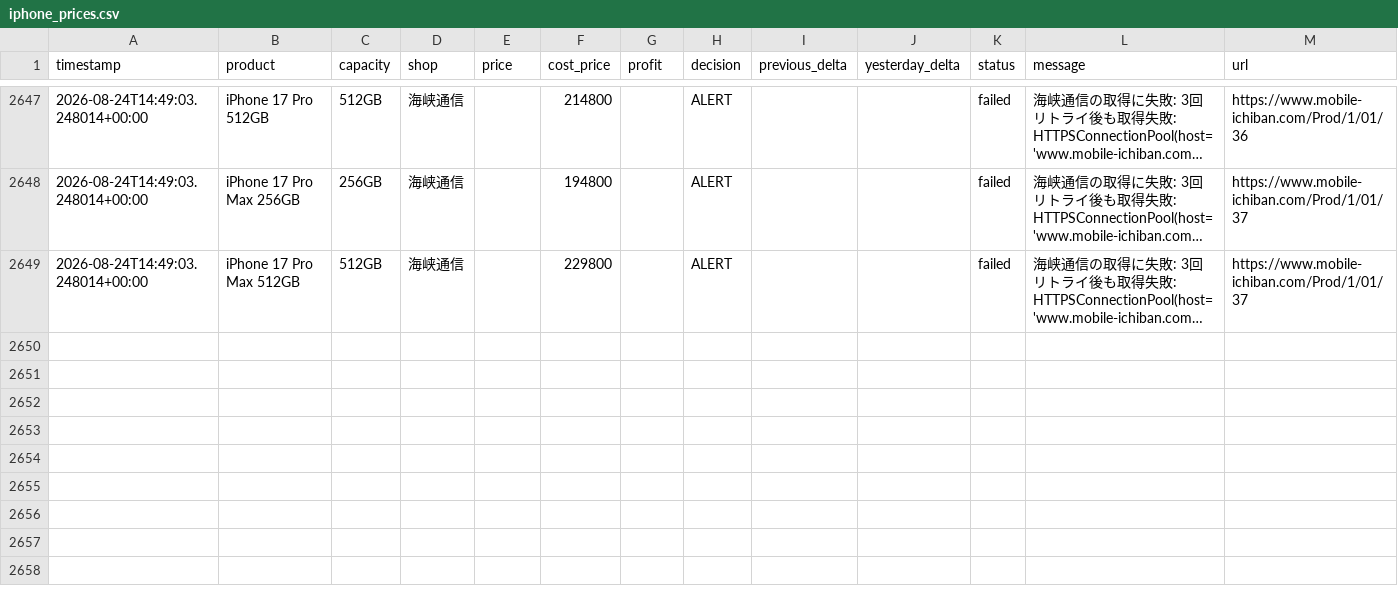
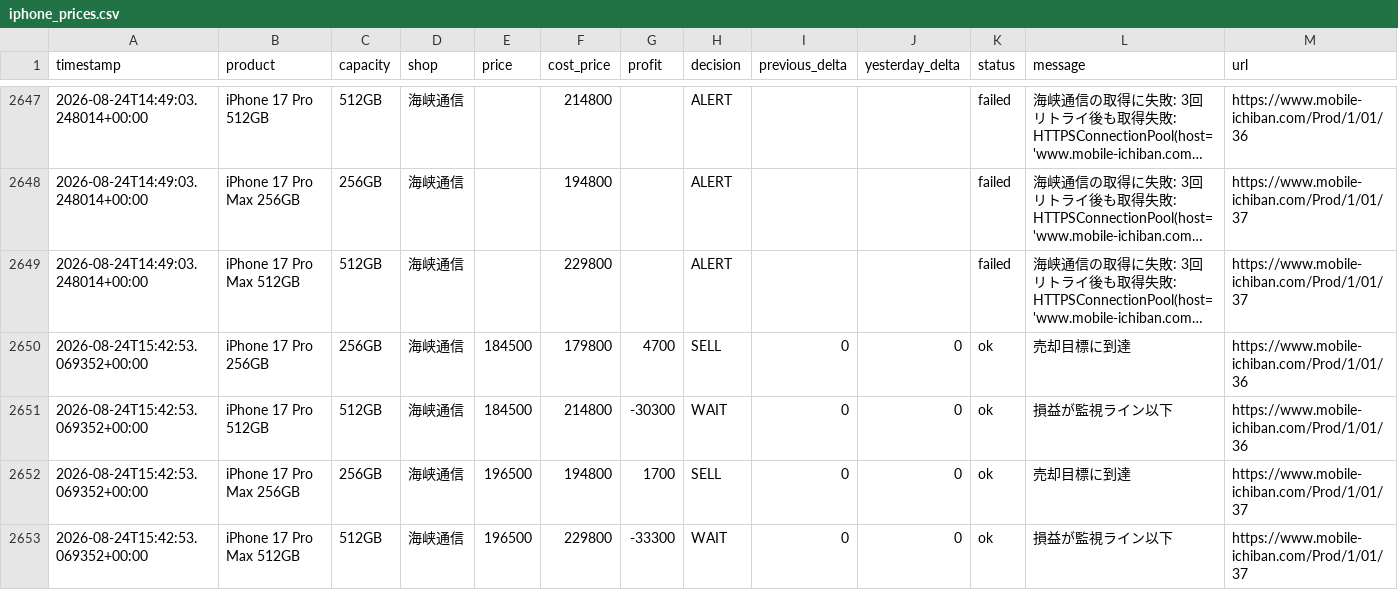
Before and after one commit to minatomu322-coder/iphone_price_watcher, a CSV file: data/iphone_prices.csv, drawn as a sheet; only a part is shown, gaps mark what is left out; long unchanged cells end in …; the diff names each change by its address in the sheet, - before the commit and + after, or states it on an @@ line.

```diff
--- a/data/iphone_prices.csv
+++ b/data/iphone_prices.csv
+row 2650: 2026-08-24T15:42:53.069352+00:00 | iPhone 17 Pro 256GB | 256GB | 海峡通信 | 184500 | 179800 | 4700 | SELL | 0 | 0 | ok | 売却目標に到達 | https://www.mobile-ichiban.com/Prod/1/01/36
+row 2651: 2026-08-24T15:42:53.069352+00:00 | iPhone 17 Pro 512GB | 512GB | 海峡通信 | 184500 | 214800 | -30300 | WAIT | 0 | 0 | ok | 損益が監視ライン以下 | https://www.mobile-ichiban.com/Prod/1/01/36
+row 2652: 2026-08-24T15:42:53.069352+00:00 | iPhone 17 Pro Max 256GB | 256GB | 海峡通信 | 196500 | 194800 | 1700 | SELL | 0 | 0 | ok | 売却目標に到達 | https://www.mobile-ichiban.com/Prod/1/01/37
+row 2653: 2026-08-24T15:42:53.069352+00:00 | iPhone 17 Pro Max 512GB | 512GB | 海峡通信 | 196500 | 229800 | -33300 | WAIT | 0 | 0 | ok | 損益が監視ライン以下 | https://www.mobile-ichiban.com/Prod/1/01/37
```
